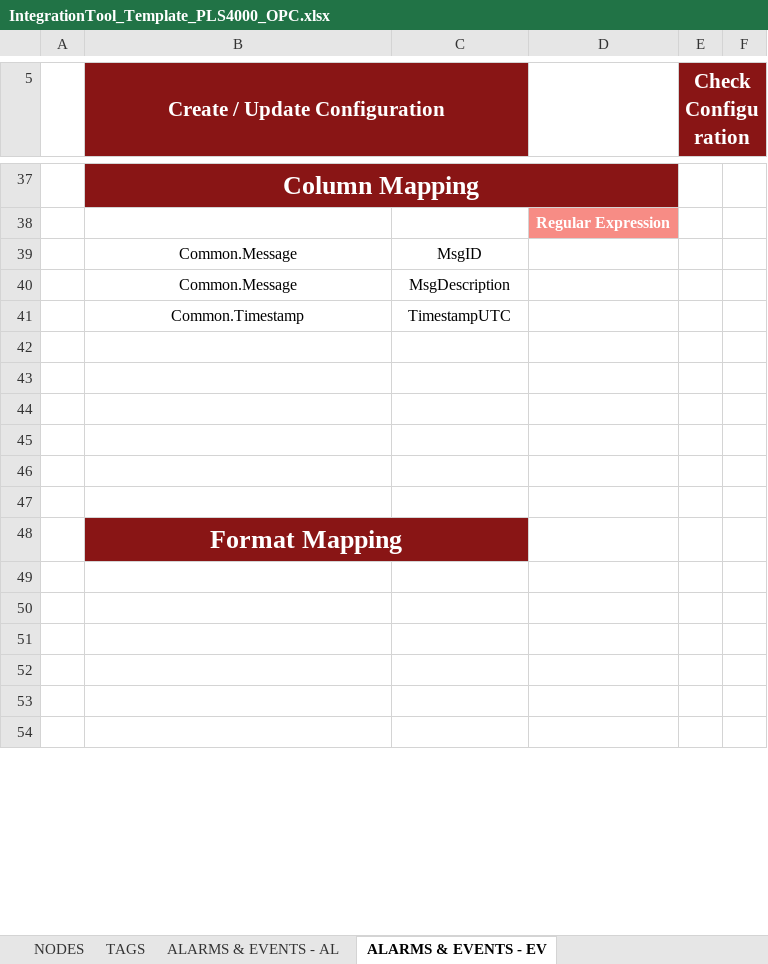
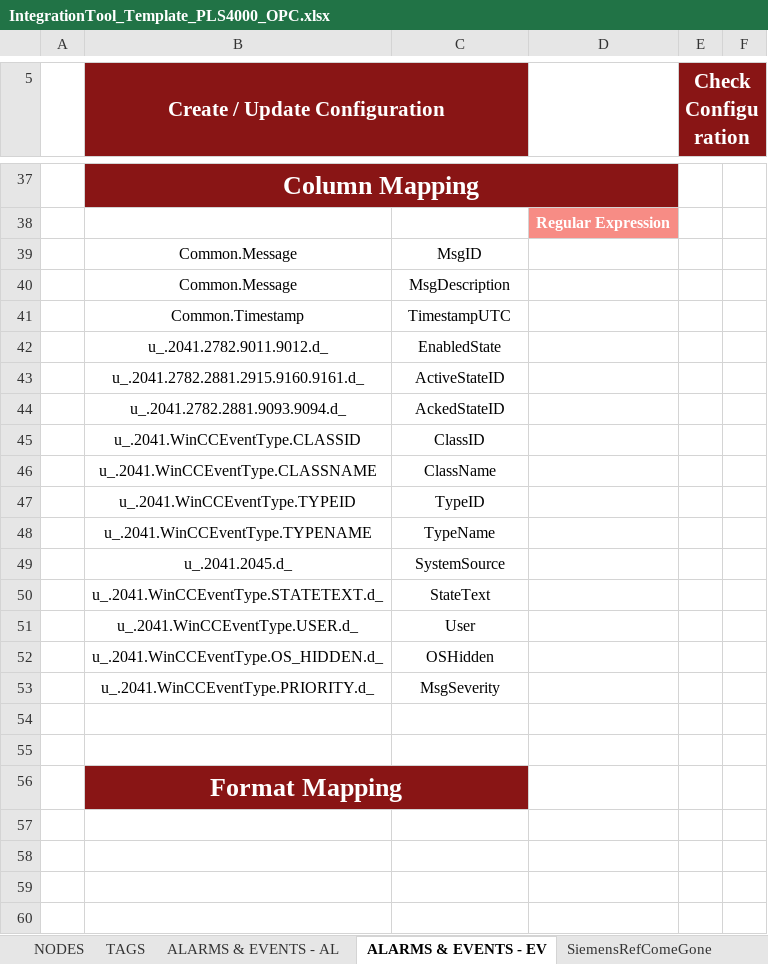
Before and after one commit to MarioSchaar/ATLNZ-SYST-PCON-4000_PLS-PLS__1823907, an Excel workbook: Usecase4 - ITL/IntegrationTool_Template_PLS4000_OPC.xlsx, sheet ALARMS & EVENTS - EV, drawn as a sheet; only a part is shown, gaps mark what is left out; the shorter side is filled out with more unchanged rows; values as stored, in another font and other column widths than the file's, no borders; conditional formats and table styles not drawn; the diff covers the shown part only; the diff names each change by its address in the sheet, - before the commit and + after, or states it on an @@ line.

```diff
--- a/Usecase4 - ITL/IntegrationTool_Template_PLS4000_OPC.xlsx (sheet ALARMS & EVENTS - EV)
+++ b/Usecase4 - ITL/IntegrationTool_Template_PLS4000_OPC.xlsx (sheet ALARMS & EVENTS - EV)
+sheet tab: SiemensRefComeGone
-row 42: (empty)
+row 42:  | u_.2041.2782.9011.9012.d_ | EnabledState
-row 43: (empty)
+row 43:  | u_.2041.2782.2881.2915.9160.9161.d_ | ActiveStateID
-row 44: (empty)
+row 44:  | u_.2041.2782.2881.9093.9094.d_ | AckedStateID
-row 45: (empty)
+row 45:  | u_.2041.WinCCEventType.CLASSID | ClassID
+row 46:  | u_.2041.WinCCEventType.CLASSNAME | ClassName
+row 47:  | u_.2041.WinCCEventType.TYPEID | TypeID
+row 48:  | u_.2041.WinCCEventType.TYPENAME | TypeName
+row 49:  | u_.2041.2045.d_ | SystemSource
+row 50:  | u_.2041.WinCCEventType.STATETEXT.d_ | StateText
+row 51:  | u_.2041.WinCCEventType.USER.d_ | User
+row 52:  | u_.2041.WinCCEventType.OS_HIDDEN.d_ | OSHidden
+row 53:  | u_.2041.WinCCEventType.PRIORITY.d_ | MsgSeverity
```
Also changed, not shown: 10 added rows and 14 edited cells elsewhere in this sheet, sheet ALARMS & EVENTS - AL, other sheet tabs, 6 other files.
